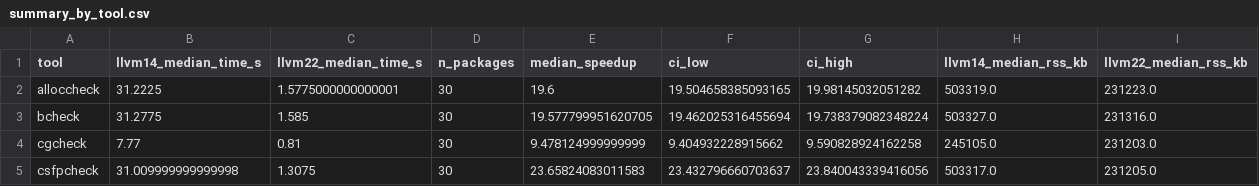
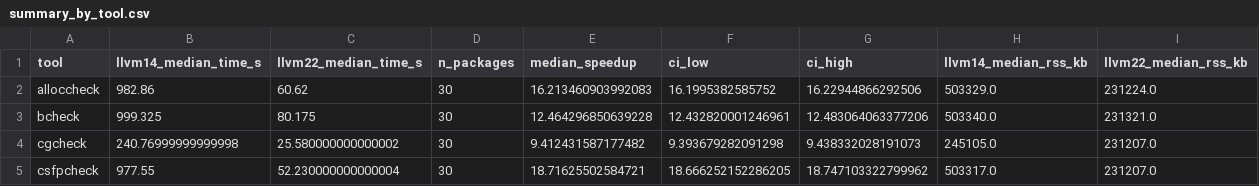
Before and after one commit to kvapca/rchk-results, a CSV file: csv_analysis/summary_by_tool.csv, drawn as a sheet; only a part is shown; the diff covers the shown part only.

```diff
--- a/csv_analysis/summary_by_tool.csv
+++ b/csv_analysis/summary_by_tool.csv
@@ -1,5 +1,5 @@
 tool;llvm14_median_time_s;llvm22_median_time_s;n_packages;median_speedup;ci_low;ci_high;llvm14_median_rss_kb;llvm22_median_rss_kb
-alloccheck;31.2225;1.5775000000000001;30;19.6;19.504658385093165;19.98145032051282;503319.0;231223.0
-bcheck;31.2775;1.585;30;19.577799951620705;19.462025316455694;19.738379082348224;503327.0;231316.0
-cgcheck;7.77;0.81;30;9.478124999999999;9.404932228915662;9.590828924162258;245105.0;231203.0
-csfpcheck;31.009999999999998;1.3075;30;23.65824083011583;23.432796660703637;23.840043339416056;503317.0;231205.0
+alloccheck;982.86;60.62;30;16.213460903992083;16.1995382585752;16.22944866292506;503329.0;231224.0
+bcheck;999.325;80.175;30;12.464296850639228;12.432820001246961;12.483064063377206;503340.0;231321.0
+cgcheck;240.76999999999998;25.580000000000002;30;9.412431587177482;9.393679282091298;9.438332028191073;245105.0;231207.0
+csfpcheck;977.55;52.230000000000004;30;18.71625502584721;18.666252152286205;18.747103322799962;503317.0;231207.0
```
Also changed, not shown: 48 edited cells elsewhere in this file, csv_analysis/median_by_package.csv, 1 other file.
